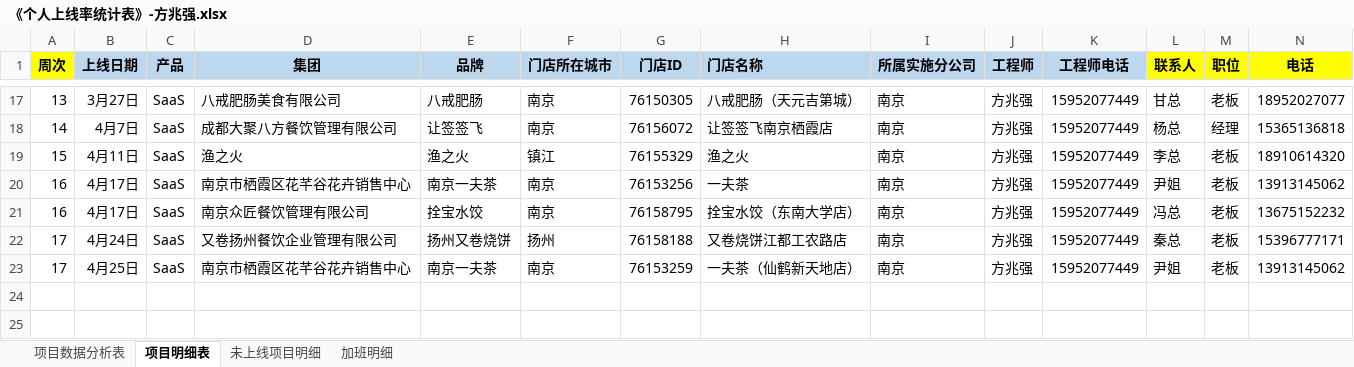
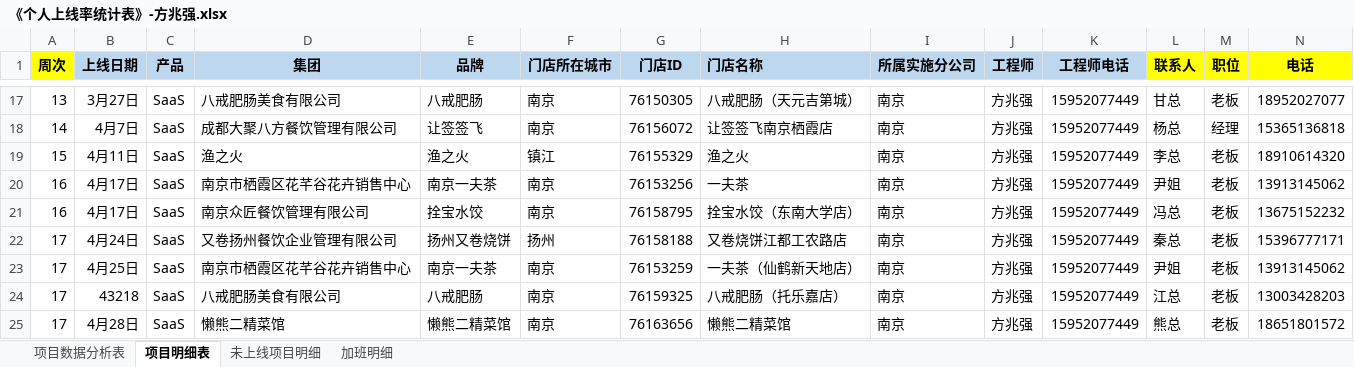
Before and after one commit to zhanglei601396810/NanJing, an Excel workbook: 周数据/《个人上线率统计表》-方兆强.xlsx, sheet 项目明细表, drawn as a sheet; only a part is shown, gaps mark what is left out; values as stored, in another font and other column widths than the file's, no borders; rows hold the shown columns only; the diff names each change by its address in the sheet, - before the commit and + after, or states it on an @@ line.

Commit message:
方兆强

```diff
--- a/周数据/《个人上线率统计表》-方兆强.xlsx (sheet 项目明细表)
+++ b/周数据/《个人上线率统计表》-方兆强.xlsx (sheet 项目明细表)
+row 24: 17 | 43218 | SaaS | 八戒肥肠美食有限公司 | 八戒肥肠 | 南京 | 76159325 | 八戒肥肠（托乐嘉店） | 南京 | 方兆强 | 15952077449 | 江总 | 老板 | 13003428203
+row 25: 17 | 4月28日 | SaaS | 懒熊二精菜馆 | 懒熊二精菜馆 | 南京 | 76163656 | 懒熊二精菜馆 | 南京 | 方兆强 | 15952077449 | 熊总 | 老板 | 18651801572
```
Also changed, not shown: sheet 未上线项目明细, sheet 项目数据分析表.
